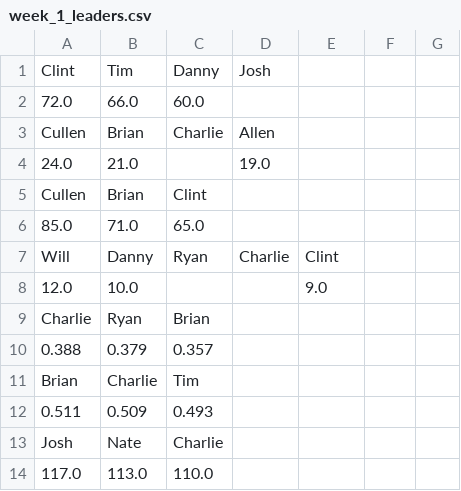
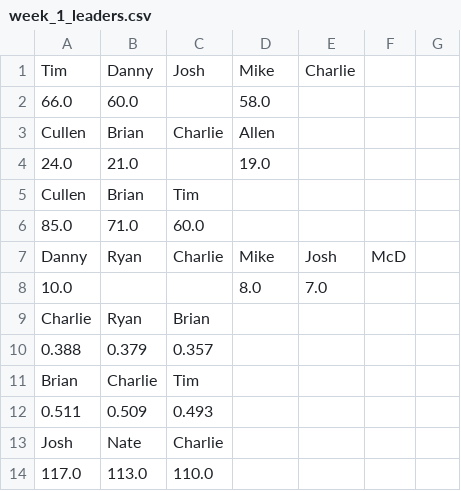
Before and after one commit to dkoch92/dkoch92.github.io, a CSV file: Season_2019_HTML/CSV Files/week_1_leaders.csv, drawn as a sheet; only a part is shown; the diff covers the shown part only.

```diff
--- a/Season_2019_HTML/CSV Files/week_1_leaders.csv
+++ b/Season_2019_HTML/CSV Files/week_1_leaders.csv
@@ -1,9 +1,9 @@
-Clint,Tim,Danny,Josh
-72.0,66.0,60.0,
+Tim,Danny,Josh,Mike,Charlie
+66.0,60.0,  ,58.0,
 Cullen,Brian,Charlie,Allen
 24.0,21.0,  ,19.0
-Cullen,Brian,Clint
-85.0,71.0,65.0
-Will,Danny,Ryan,Charlie,Clint
-12.0,10.0,  ,  ,9.0
+Cullen,Brian,Tim
+85.0,71.0,60.0
+Danny,Ryan,Charlie,Mike,Josh,McD
+10.0,  ,  ,8.0,7.0,
 Charlie,Ryan,Brian
```
Also changed, not shown: 9 added rows, 9 removed rows and 6 edited cells elsewhere in this file, Season_2019_HTML/CSV Files/season_leaders.csv, Season_2019_HTML/CSV Files/week_1_matchups.csv, 1 other file.
